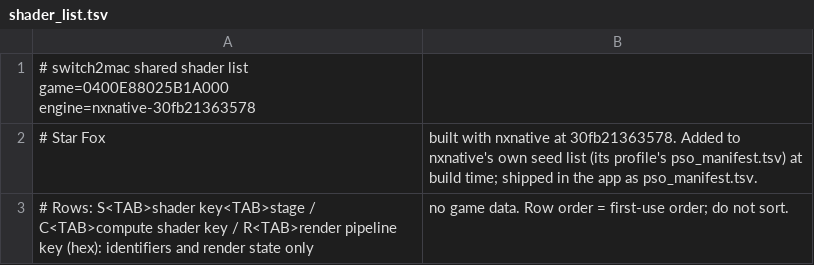
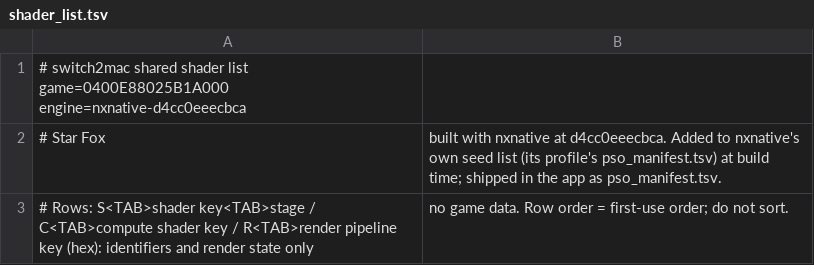
Before and after one commit to IT-Kwj/switch2mac, a TSV file: games/star-fox/shader_list.tsv, drawn as a sheet.

```diff
--- a/games/star-fox/shader_list.tsv
+++ b/games/star-fox/shader_list.tsv
@@ -1,3 +1,3 @@
-# switch2mac shared shader list	game=0400E88025B1A000	engine=nxnative-30fb21363578
-# Star Fox, built with nxnative at 30fb21363578. Added to nxnative's own seed list (its profile's pso_manifest.tsv) at build time; shipped in the app as pso_manifest.tsv.
+# switch2mac shared shader list	game=0400E88025B1A000	engine=nxnative-d4cc0eeecbca
+# Star Fox, built with nxnative at d4cc0eeecbca. Added to nxnative's own seed list (its profile's pso_manifest.tsv) at build time; shipped in the app as pso_manifest.tsv.
 # Rows: S<TAB>shader key<TAB>stage / C<TAB>compute shader key / R<TAB>render pipeline key (hex): identifiers and render state only, no game data. Row order = first-use order; do not sort.
```
Also changed, not shown: 2 other files.
